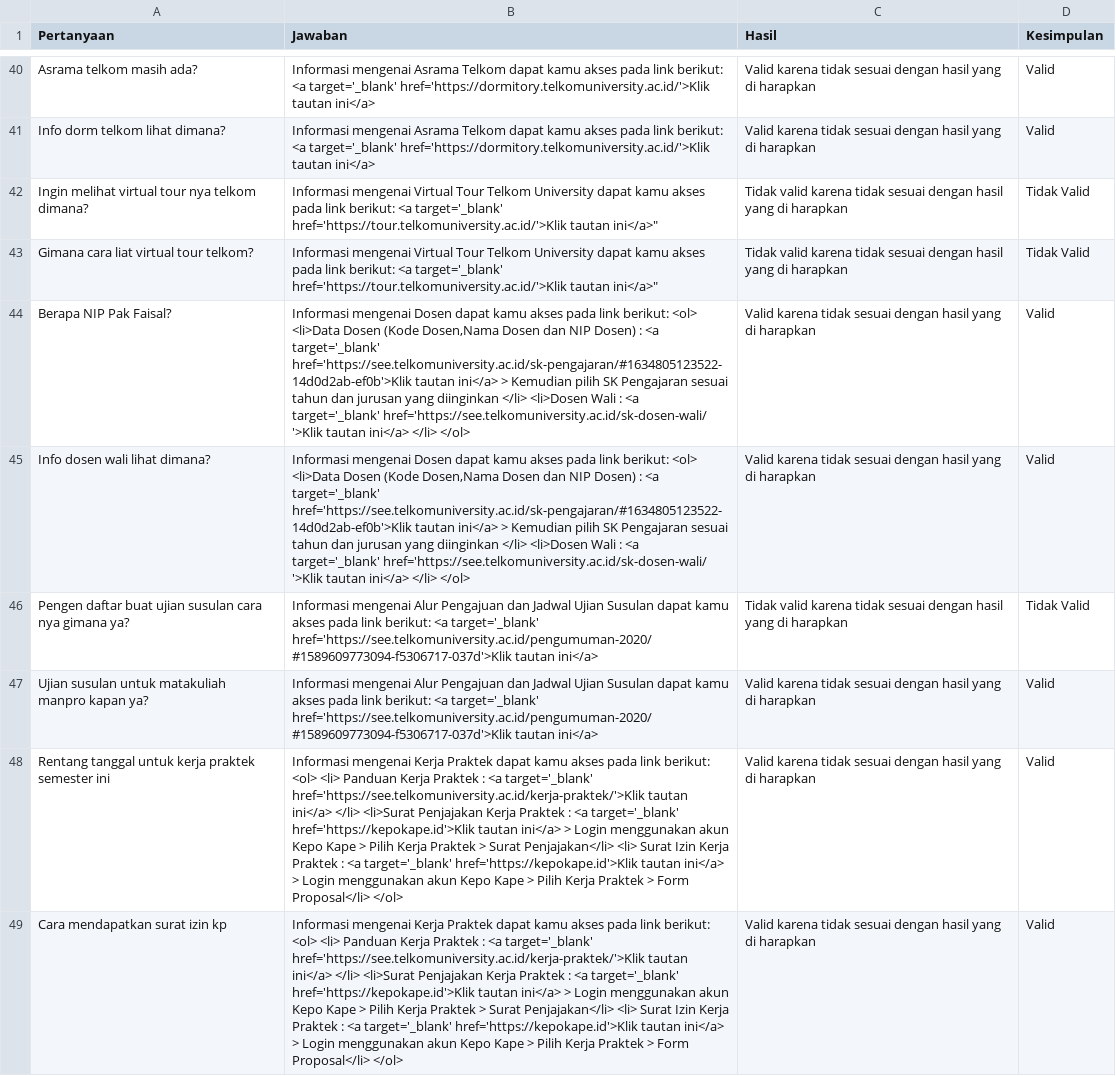
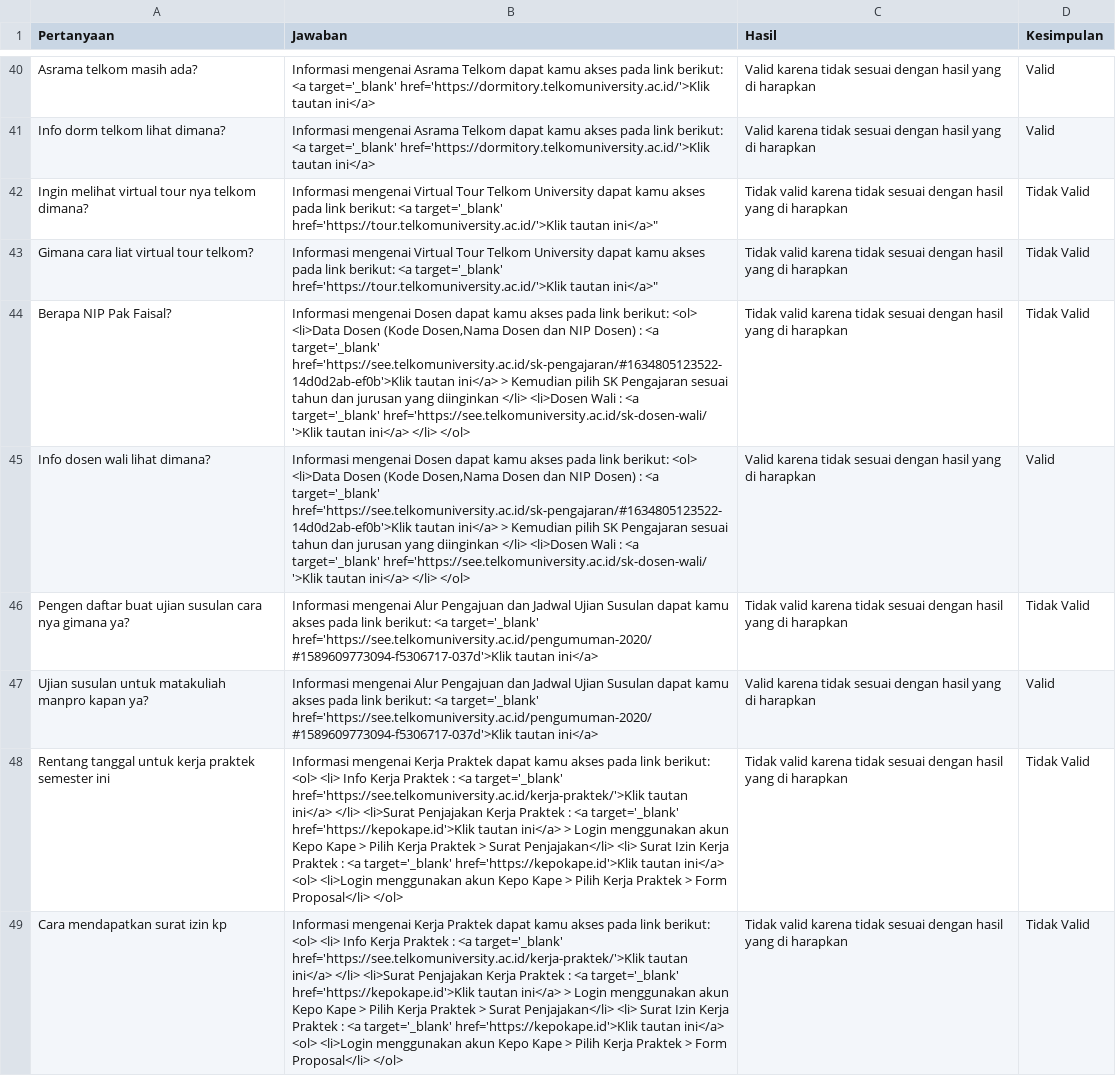
Before and after one commit to alifyahkm/chatbot-python, a CSV file: hasil_test.csv, drawn as a sheet; only a part is shown, gaps mark what is left out; the diff covers the shown part only; the diff names each change by its address in the sheet, - before the commit and + after, or states it on an @@ line.

```diff
--- a/hasil_test.csv
+++ b/hasil_test.csv
-C44 (Hasil): Valid karena tidak…
+C44 (Hasil): Tidak valid karena tidak…
-D44 (Kesimpulan): Valid
+D44 (Kesimpulan): Tidak Valid
-B48:B49 (Jawaban): …<ol> <li> Panduan Kerja Praktek : <a target='_blank' href='https://see.telkomuniversity.ac.id/kerja-praktek/'>Klik tautan ini</a> </li> <li>Surat Penjajakan Kerja Praktek : <a target='_blank' href='https://kepokape.id'>Klik tautan ini</a> > Login menggunakan akun Kepo Kape > Pilih Kerja Praktek > Surat Penjajakan</li> <li> Surat Izin Kerja Praktek : <a target='_blank' href='https://kepokape.id'>Klik tautan ini</a> > Login menggunakan akun…
+B48:B49 (Jawaban): …<ol> <li> Info Kerja Praktek : <a target='_blank' href='https://see.telkomuniversity.ac.id/kerja-praktek/'>Klik tautan ini</a> </li> <li>Surat Penjajakan Kerja Praktek : <a target='_blank' href='https://kepokape.id'>Klik tautan ini</a> > Login menggunakan akun Kepo Kape > Pilih Kerja Praktek > Surat Penjajakan</li> <li> Surat Izin Kerja Praktek : <a target='_blank' href='https://kepokape.id'>Klik tautan ini</a> <ol> <li>Login menggunakan akun…
-C48:C49 (Hasil): Valid karena tidak…
+C48:C49 (Hasil): Tidak valid karena tidak…
-D48:D49 (Kesimpulan): Valid
+D48:D49 (Kesimpulan): Tidak Valid
```
Also changed, not shown: 30 edited cells elsewhere in this file, akurasi_nlp.csv, 1 other file.
